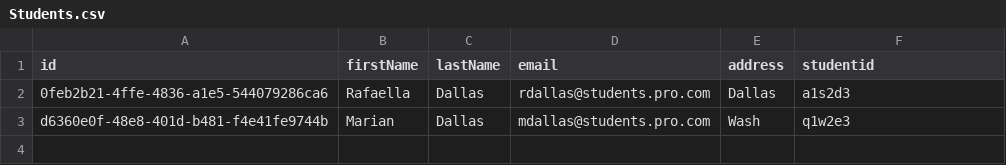
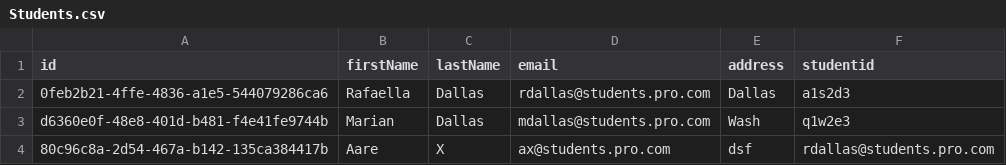
Before and after one commit to ClereLearning/CCTLibraryAlgoCA, a CSV file: Database/Students.csv, drawn as a sheet.

```diff
--- a/Database/Students.csv
+++ b/Database/Students.csv
@@ -3 +3,2 @@
 d6360e0f-48e8-401d-b481-f4e41fe9744b,Marian,Dallas,mdallas@students.pro.com,Wash,q1w2e3
+80c96c8a-2d54-467a-b142-135ca384417b,Aare,X,ax@students.pro.com,dsf,rdallas@students.pro.com
```
Also changed, not shown: Database/BooksReturned.csv, Database/Borrowings.csv, 15 other files.
